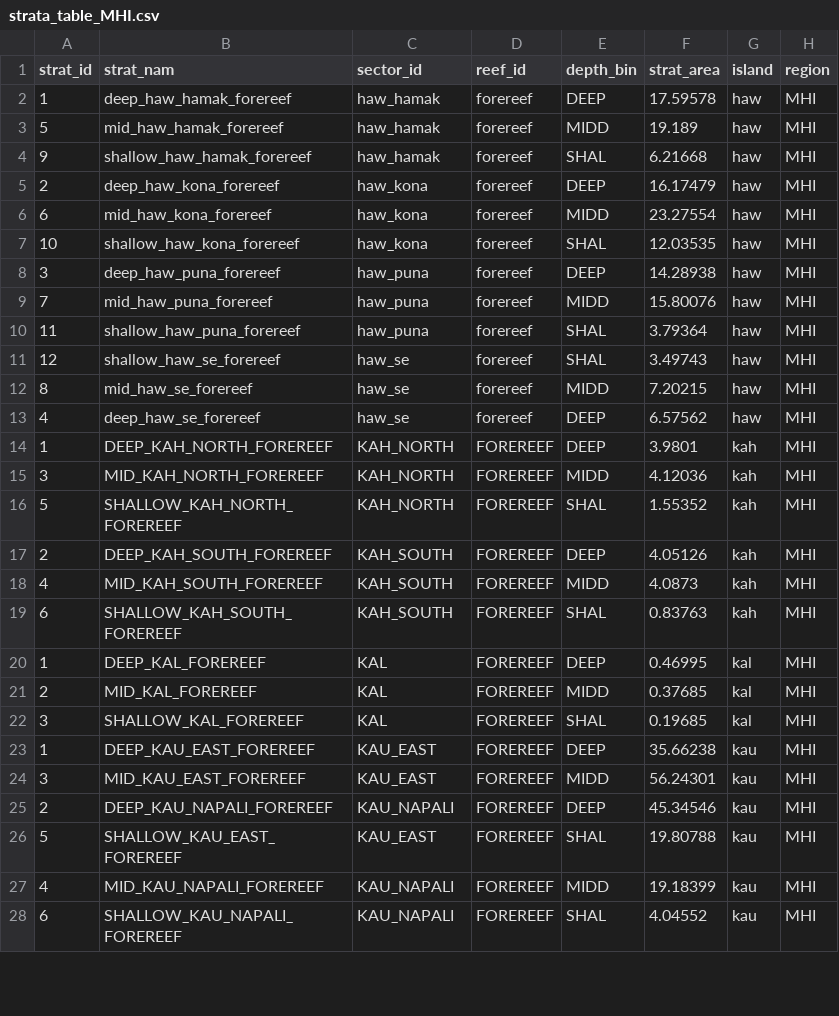
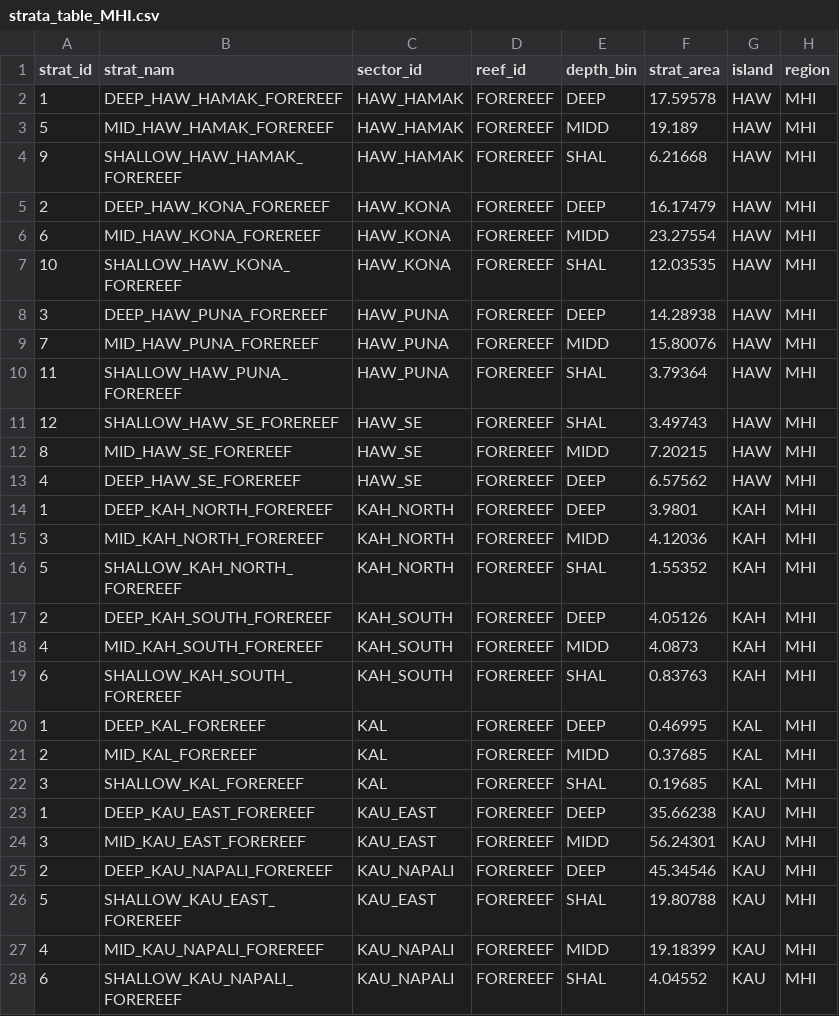
Before and after one commit to krtanaka/ncrmp_common_map, a CSV file: outputs/tables/strata_table_MHI.csv, drawn as a sheet; only a part is shown; the diff covers the shown part only.

```diff
--- a/outputs/tables/strata_table_MHI.csv
+++ b/outputs/tables/strata_table_MHI.csv
@@ -1,28 +1,28 @@
 strat_id,strat_nam,sector_id,reef_id,depth_bin,strat_area,island,region
-1,deep_haw_hamak_forereef,haw_hamak,forereef,DEEP,17.59578,haw,MHI
-5,mid_haw_hamak_forereef,haw_hamak,forereef,MIDD,19.189,haw,MHI
-9,shallow_haw_hamak_forereef,haw_hamak,forereef,SHAL,6.21668,haw,MHI
-2,deep_haw_kona_forereef,haw_kona,forereef,DEEP,16.17479,haw,MHI
-6,mid_haw_kona_forereef,haw_kona,forereef,MIDD,23.27554,haw,MHI
-10,shallow_haw_kona_forereef,haw_kona,forereef,SHAL,12.03535,haw,MHI
-3,deep_haw_puna_forereef,haw_puna,forereef,DEEP,14.28938,haw,MHI
-7,mid_haw_puna_forereef,haw_puna,forereef,MIDD,15.80076,haw,MHI
-11,shallow_haw_puna_forereef,haw_puna,forereef,SHAL,3.79364,haw,MHI
-12,shallow_haw_se_forereef,haw_se,forereef,SHAL,3.49743,haw,MHI
-8,mid_haw_se_forereef,haw_se,forereef,MIDD,7.20215,haw,MHI
-4,deep_haw_se_forereef,haw_se,forereef,DEEP,6.57562,haw,MHI
-1,DEEP_KAH_NORTH_FOREREEF,KAH_NORTH,FOREREEF,DEEP,3.9801,kah,MHI
-3,MID_KAH_NORTH_FOREREEF,KAH_NORTH,FOREREEF,MIDD,4.12036,kah,MHI
-5,SHALLOW_KAH_NORTH_FOREREEF,KAH_NORTH,FOREREEF,SHAL,1.55352,kah,MHI
-2,DEEP_KAH_SOUTH_FOREREEF,KAH_SOUTH,FOREREEF,DEEP,4.05126,kah,MHI
-4,MID_KAH_SOUTH_FOREREEF,KAH_SOUTH,FOREREEF,MIDD,4.0873,kah,MHI
-6,SHALLOW_KAH_SOUTH_FOREREEF,KAH_SOUTH,FOREREEF,SHAL,0.83763,kah,MHI
-1,DEEP_KAL_FOREREEF,KAL,FOREREEF,DEEP,0.46995,kal,MHI
-2,MID_KAL_FOREREEF,KAL,FOREREEF,MIDD,0.37685,kal,MHI
-3,SHALLOW_KAL_FOREREEF,KAL,FOREREEF,SHAL,0.19685,kal,MHI
-1,DEEP_KAU_EAST_FOREREEF,KAU_EAST,FOREREEF,DEEP,35.66238,kau,MHI
-3,MID_KAU_EAST_FOREREEF,KAU_EAST,FOREREEF,MIDD,56.24301,kau,MHI
-2,DEEP_KAU_NAPALI_FOREREEF,KAU_NAPALI,FOREREEF,DEEP,45.34546,kau,MHI
-5,SHALLOW_KAU_EAST_FOREREEF,KAU_EAST,FOREREEF,SHAL,19.80788,kau,MHI
-4,MID_KAU_NAPALI_FOREREEF,KAU_NAPALI,FOREREEF,MIDD,19.18399,kau,MHI
-6,SHALLOW_KAU_NAPALI_FOREREEF,KAU_NAPALI,FOREREEF,SHAL,4.04552,kau,MHI
+1,DEEP_HAW_HAMAK_FOREREEF,HAW_HAMAK,FOREREEF,DEEP,17.59578,HAW,MHI
+5,MID_HAW_HAMAK_FOREREEF,HAW_HAMAK,FOREREEF,MIDD,19.189,HAW,MHI
+9,SHALLOW_HAW_HAMAK_FOREREEF,HAW_HAMAK,FOREREEF,SHAL,6.21668,HAW,MHI
+2,DEEP_HAW_KONA_FOREREEF,HAW_KONA,FOREREEF,DEEP,16.17479,HAW,MHI
+6,MID_HAW_KONA_FOREREEF,HAW_KONA,FOREREEF,MIDD,23.27554,HAW,MHI
+10,SHALLOW_HAW_KONA_FOREREEF,HAW_KONA,FOREREEF,SHAL,12.03535,HAW,MHI
+3,DEEP_HAW_PUNA_FOREREEF,HAW_PUNA,FOREREEF,DEEP,14.28938,HAW,MHI
+7,MID_HAW_PUNA_FOREREEF,HAW_PUNA,FOREREEF,MIDD,15.80076,HAW,MHI
+11,SHALLOW_HAW_PUNA_FOREREEF,HAW_PUNA,FOREREEF,SHAL,3.79364,HAW,MHI
+12,SHALLOW_HAW_SE_FOREREEF,HAW_SE,FOREREEF,SHAL,3.49743,HAW,MHI
+8,MID_HAW_SE_FOREREEF,HAW_SE,FOREREEF,MIDD,7.20215,HAW,MHI
+4,DEEP_HAW_SE_FOREREEF,HAW_SE,FOREREEF,DEEP,6.57562,HAW,MHI
+1,DEEP_KAH_NORTH_FOREREEF,KAH_NORTH,FOREREEF,DEEP,3.9801,KAH,MHI
+3,MID_KAH_NORTH_FOREREEF,KAH_NORTH,FOREREEF,MIDD,4.12036,KAH,MHI
+5,SHALLOW_KAH_NORTH_FOREREEF,KAH_NORTH,FOREREEF,SHAL,1.55352,KAH,MHI
+2,DEEP_KAH_SOUTH_FOREREEF,KAH_SOUTH,FOREREEF,DEEP,4.05126,KAH,MHI
+4,MID_KAH_SOUTH_FOREREEF,KAH_SOUTH,FOREREEF,MIDD,4.0873,KAH,MHI
+6,SHALLOW_KAH_SOUTH_FOREREEF,KAH_SOUTH,FOREREEF,SHAL,0.83763,KAH,MHI
+1,DEEP_KAL_FOREREEF,KAL,FOREREEF,DEEP,0.46995,KAL,MHI
+2,MID_KAL_FOREREEF,KAL,FOREREEF,MIDD,0.37685,KAL,MHI
+3,SHALLOW_KAL_FOREREEF,KAL,FOREREEF,SHAL,0.19685,KAL,MHI
+1,DEEP_KAU_EAST_FOREREEF,KAU_EAST,FOREREEF,DEEP,35.66238,KAU,MHI
+3,MID_KAU_EAST_FOREREEF,KAU_EAST,FOREREEF,MIDD,56.24301,KAU,MHI
+2,DEEP_KAU_NAPALI_FOREREEF,KAU_NAPALI,FOREREEF,DEEP,45.34546,KAU,MHI
+5,SHALLOW_KAU_EAST_FOREREEF,KAU_EAST,FOREREEF,SHAL,19.80788,KAU,MHI
+4,MID_KAU_NAPALI_FOREREEF,KAU_NAPALI,FOREREEF,MIDD,19.18399,KAU,MHI
+6,SHALLOW_KAU_NAPALI_FOREREEF,KAU_NAPALI,FOREREEF,SHAL,4.04552,KAU,MHI
```
Also changed, not shown: 68 edited cells elsewhere in this file, 1 other file.
